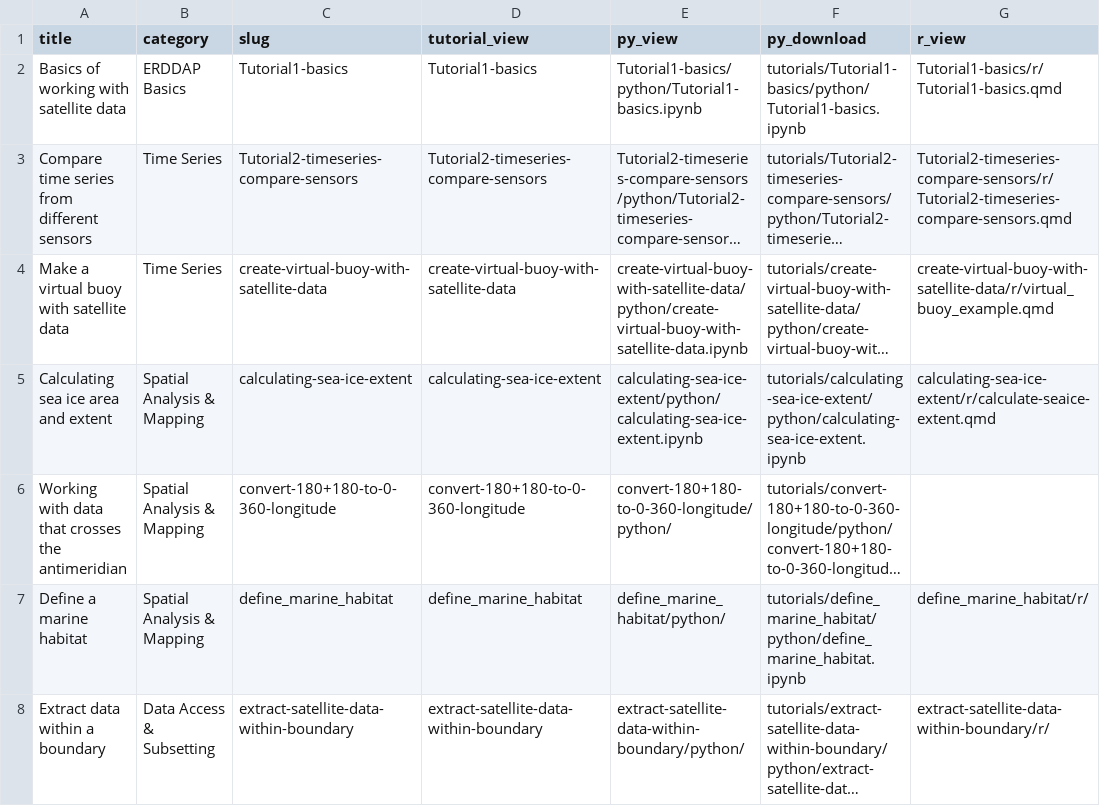
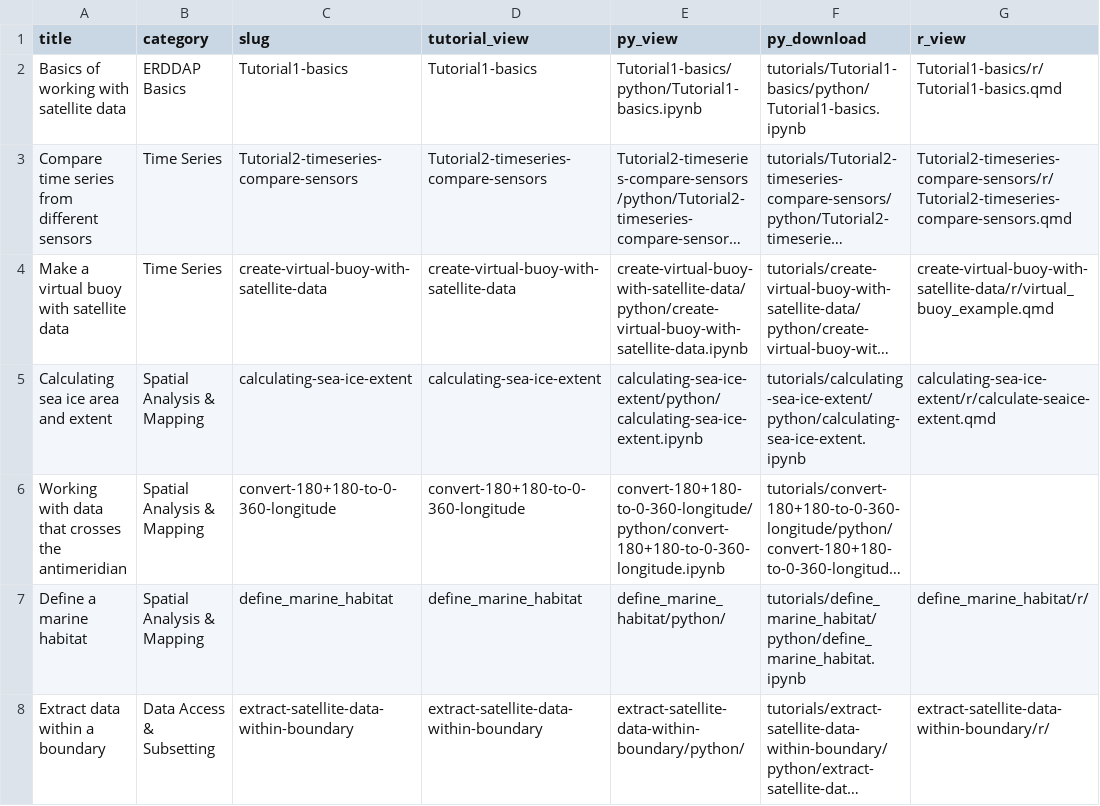
Before and after one commit to coastwatch-training/coastwatch-training.github.io, a CSV file: tutorials/code_gallery.csv, drawn as a sheet; only a part is shown; long unchanged cells end in …; the diff names each change by its address in the sheet, - before the commit and + after, or states it on an @@ line.

Commit message:
add convert 180

```diff
--- a/tutorials/code_gallery.csv
+++ b/tutorials/code_gallery.csv
-E6 (py_view): convert-180+180-to-0-360-longitude/python/
+E6 (py_view): convert-180+180-to-0-360-longitude/python/convert-180+180-to-0-360-longitude.ipynb
```
Also changed, not shown: 11 other files.
